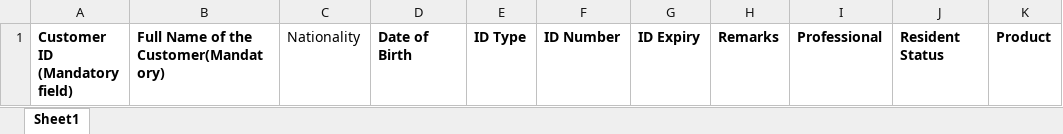
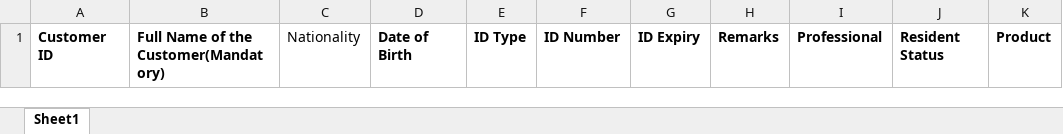
Before and after one commit to 7iriswatchdog-wq/lemon, an Excel workbook: AML.Core.Web.API/AML.Web/Files/Data-Customer Bulk upload Sample.xlsx, sheet Sheet1, drawn as a sheet; only a part is shown; values as stored, in another font and other column widths than the file's, no borders; the diff names each change by its address in the sheet, - before the commit and + after, or states it on an @@ line.

```diff
--- a/AML.Core.Web.API/AML.Web/Files/Data-Customer Bulk upload Sample.xlsx (sheet Sheet1)
+++ b/AML.Core.Web.API/AML.Web/Files/Data-Customer Bulk upload Sample.xlsx (sheet Sheet1)
-A1: Customer ID (Mandatory field)
+A1: Customer ID
```
Also changed, not shown: AML.Core.Web.API/AML.Web/Files/Data-Corporate Bulk upload Sample.xlsx, 8 other files.
